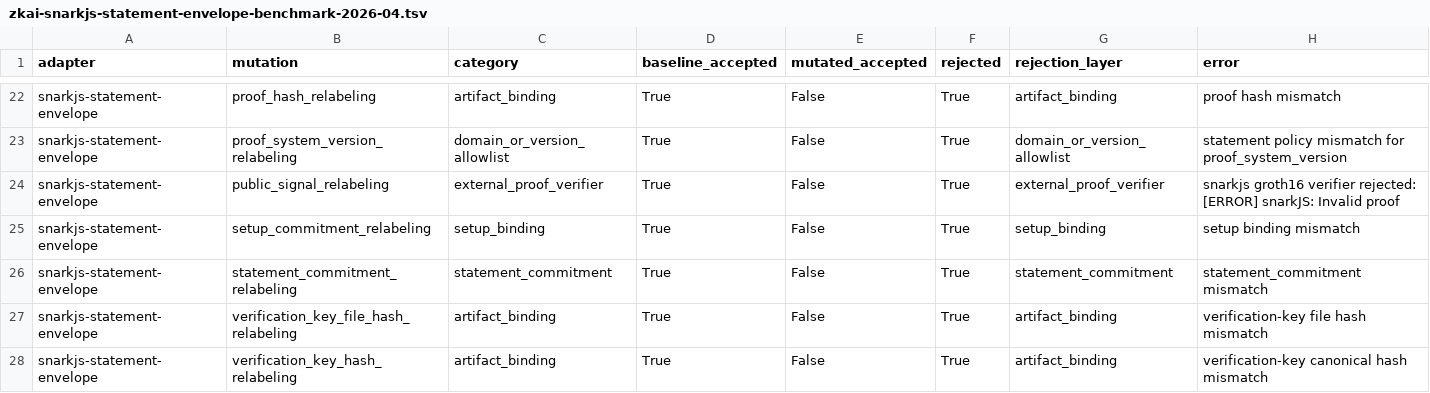
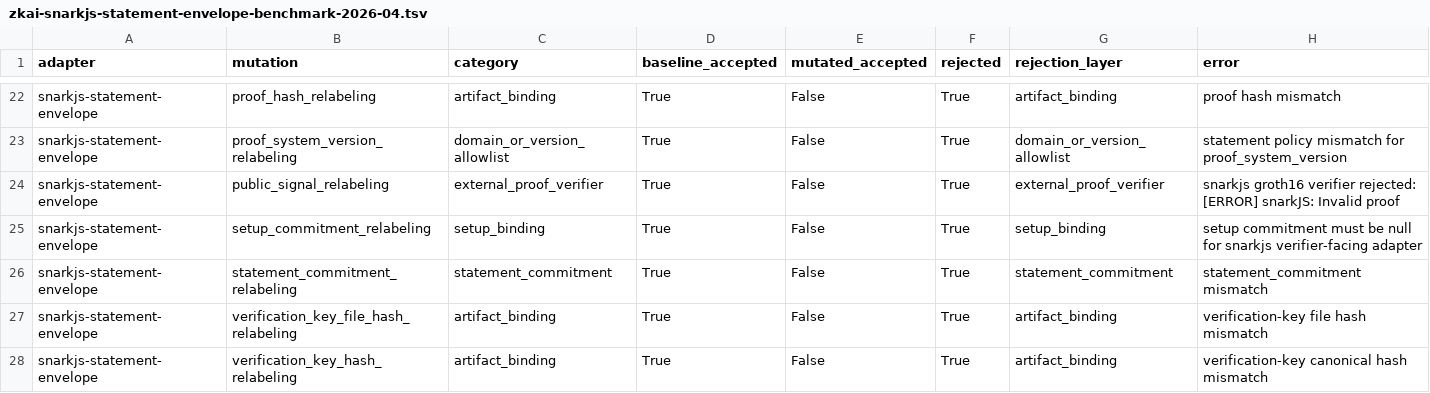
Before and after one commit to omarespejel/llm-provable-computer, a TSV file: docs/engineering/evidence/zkai-snarkjs-statement-envelope-benchmark-2026-04.tsv, drawn as a sheet; only a part is shown, gaps mark what is left out.

Commit message:
Refresh snarkjs setup-null evidence

```diff
--- a/docs/engineering/evidence/zkai-snarkjs-statement-envelope-benchmark-2026-04.tsv
+++ b/docs/engineering/evidence/zkai-snarkjs-statement-envelope-benchmark-2026-04.tsv
@@ -24,3 +24,3 @@ snarkjs-statement-envelope	proof_system_version_relabeling	domain_or_version_all
 snarkjs-statement-envelope	public_signal_relabeling	external_proof_verifier	True	False	True	external_proof_verifier	snarkjs groth16 verifier rejected: [ERROR] snarkJS: Invalid proof
-snarkjs-statement-envelope	setup_commitment_relabeling	setup_binding	True	False	True	setup_binding	setup binding mismatch
+snarkjs-statement-envelope	setup_commitment_relabeling	setup_binding	True	False	True	setup_binding	setup commitment must be null for snarkjs verifier-facing adapter
 snarkjs-statement-envelope	statement_commitment_relabeling	statement_commitment	True	False	True	statement_commitment	statement_commitment mismatch
```
Also changed, not shown: 2 other files.
